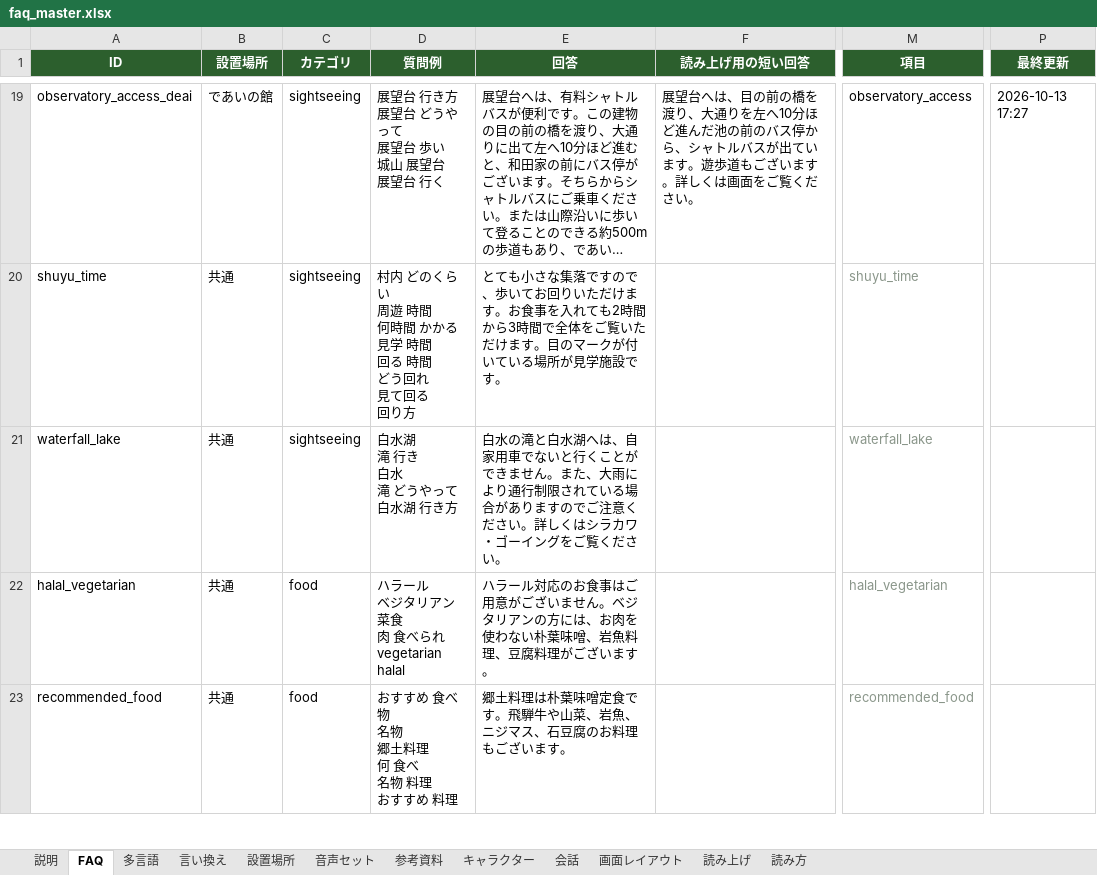
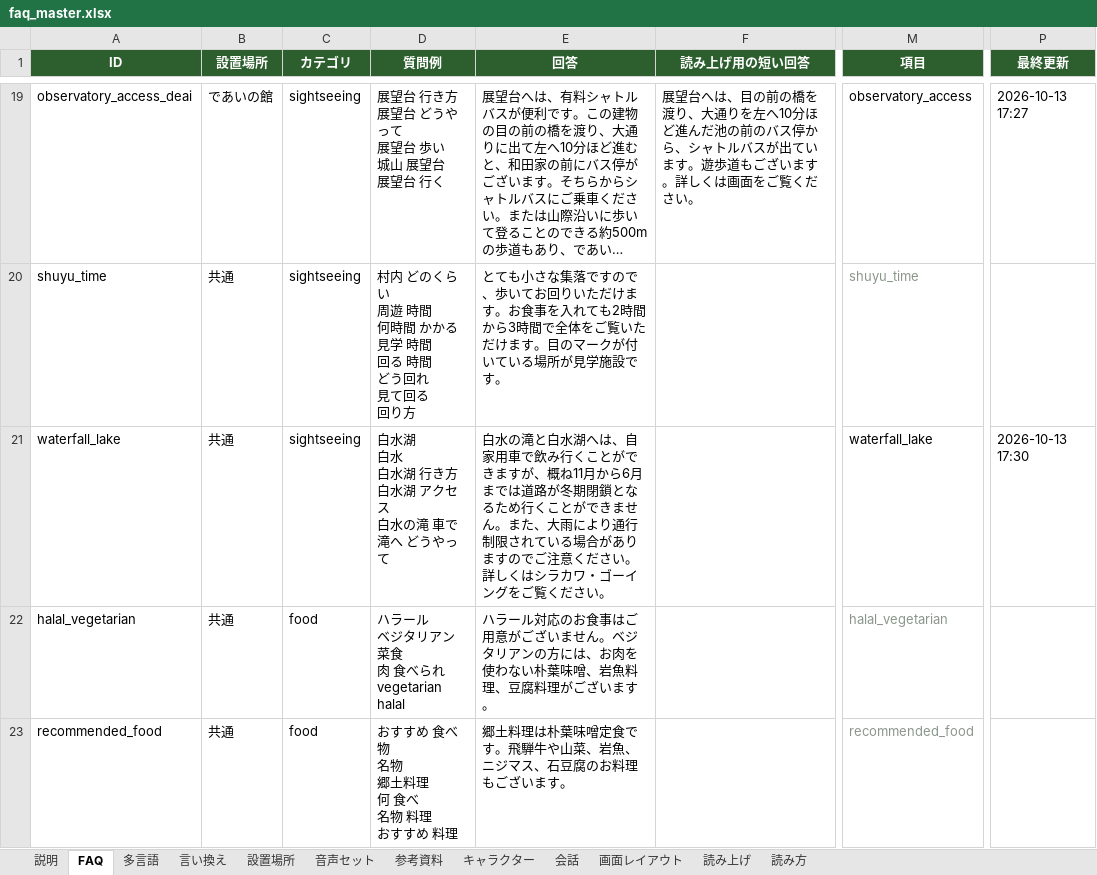
Before and after one commit to flame-wave/shirakawago-voicebot, an Excel workbook: tools/faq_master.xlsx, sheet FAQ, drawn as a sheet; only a part is shown, gaps mark what is left out; long unchanged cells end in …; values as stored, in another font and other column widths than the file's, no borders; ↵ is a line break in a cell; the diff names each change by its address in the sheet, - before the commit and + after, or states it on an @@ line.

```diff
--- a/tools/faq_master.xlsx (sheet FAQ)
+++ b/tools/faq_master.xlsx (sheet FAQ)
-D21 (質問例): 白水湖 ↵ 滝 行き ↵ 白水 ↵ 滝 どうやって ↵ 白水湖 行き方
+D21 (質問例): 白水湖 ↵ 白水 ↵ 白水湖 行き方 ↵ 白水湖 アクセス ↵ 白水の滝 車で ↵ 滝へ どうやって
-E21 (回答): …家用車でないと行くこと…
+E21 (回答): …家用車で飲み行くことができますが、概ね11月から6月までは道路が冬期閉鎖となるため行くこと…
-M21 text colour: #8A968A
+M21 text colour: black
-P21 (最終更新): (empty)
+P21 (最終更新): 2026-10-13 17:30
```
Also changed, not shown: sheet 多言語.
